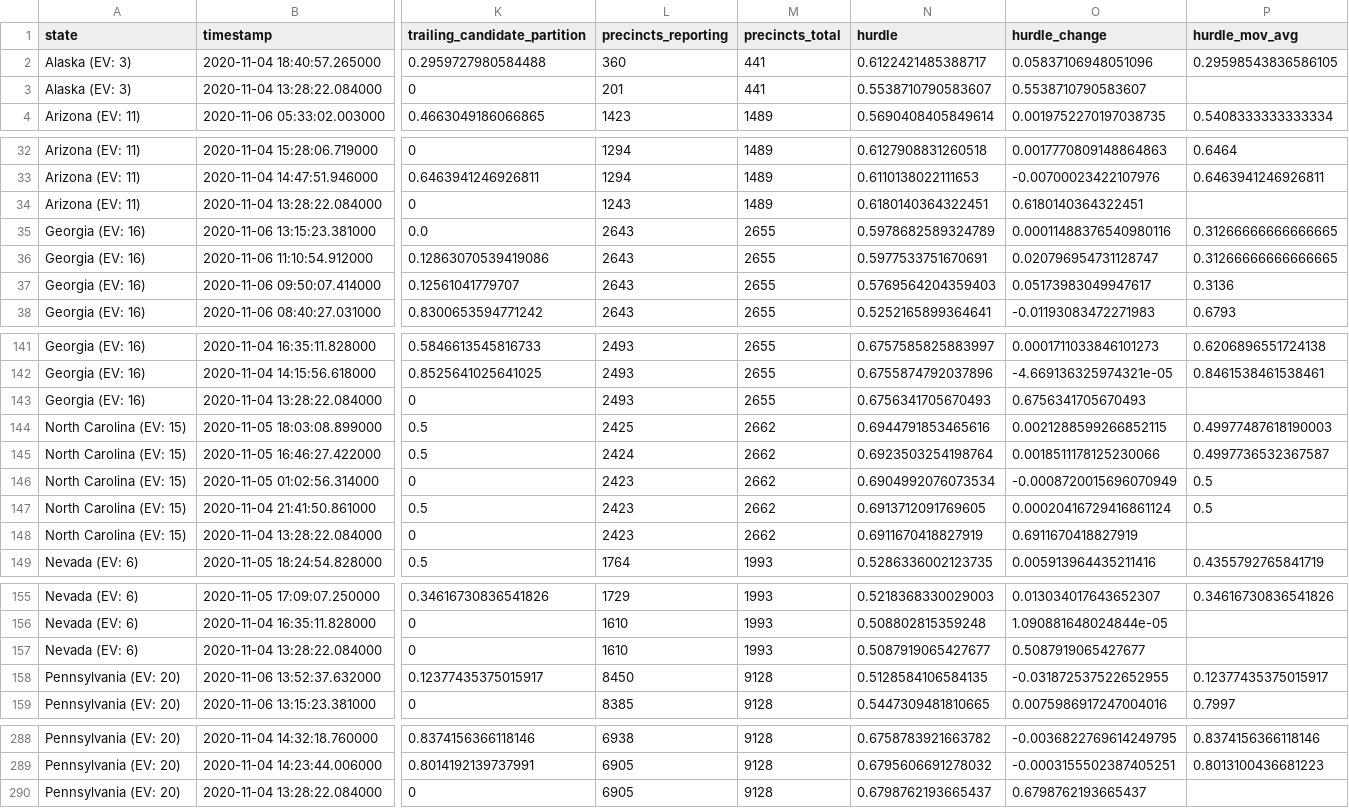
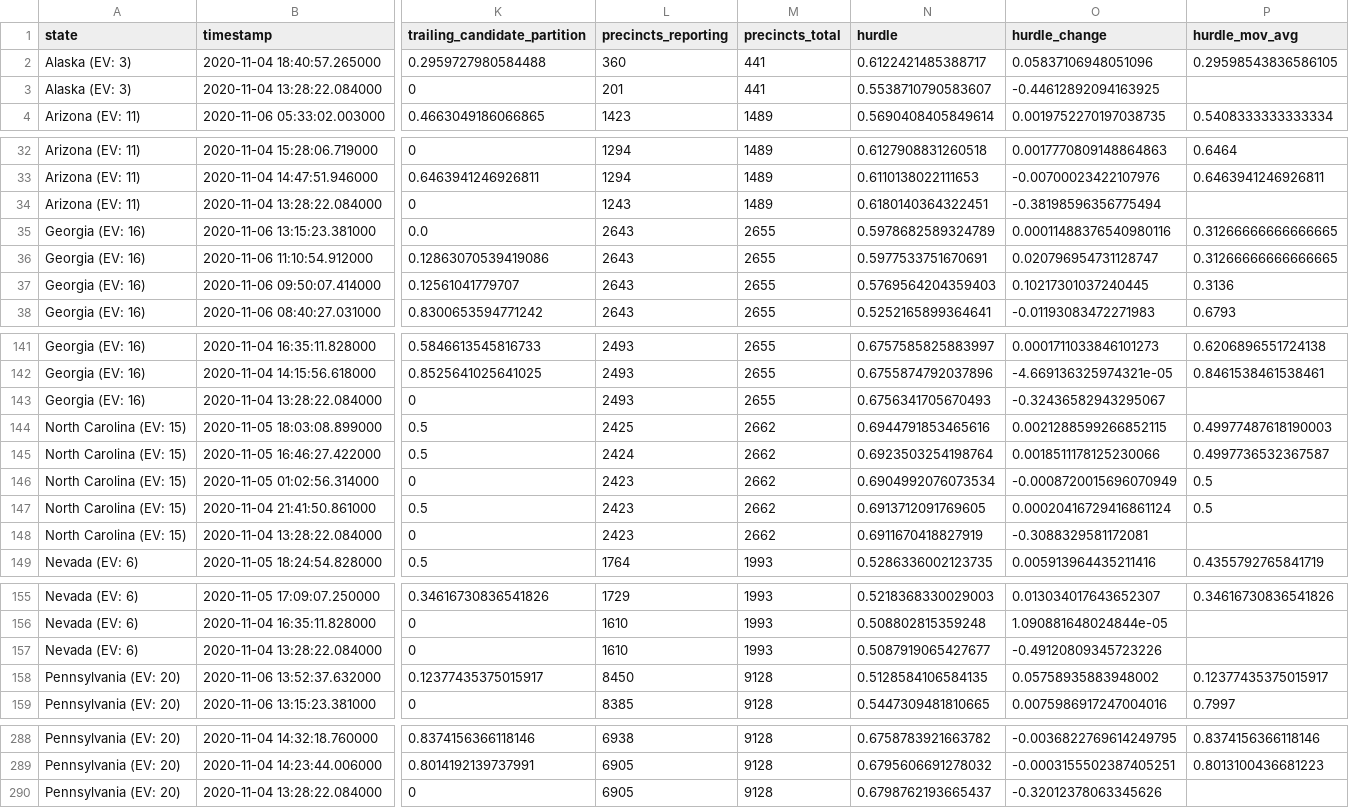
Before and after one commit to Bart0110/nyt-2020-election-scraper, a CSV file: battleground-state-changes.csv, drawn as a sheet; only a part is shown, gaps mark what is left out; the diff names each change by its address in the sheet, - before the commit and + after, or states it on an @@ line.

```diff
--- a/battleground-state-changes.csv
+++ b/battleground-state-changes.csv
-O3 (hurdle_change): 0.5538710790583607
+O3 (hurdle_change): -0.44612892094163925
-O34 (hurdle_change): 0.6180140364322451
+O34 (hurdle_change): -0.38198596356775494
-O37 (hurdle_change): 0.05173983049947617
+O37 (hurdle_change): 0.10217301037240445
-O143 (hurdle_change): 0.6756341705670493
+O143 (hurdle_change): -0.32436582943295067
-O148 (hurdle_change): 0.6911670418827919
+O148 (hurdle_change): -0.3088329581172081
-O157 (hurdle_change): 0.5087919065427677
+O157 (hurdle_change): -0.49120809345723226
-O158 (hurdle_change): -0.031872537522652955
+O158 (hurdle_change): 0.05758935883948002
-O290 (hurdle_change): 0.6798762193665437
+O290 (hurdle_change): -0.32012378063345626
```
Also changed, not shown: 3 other files.
